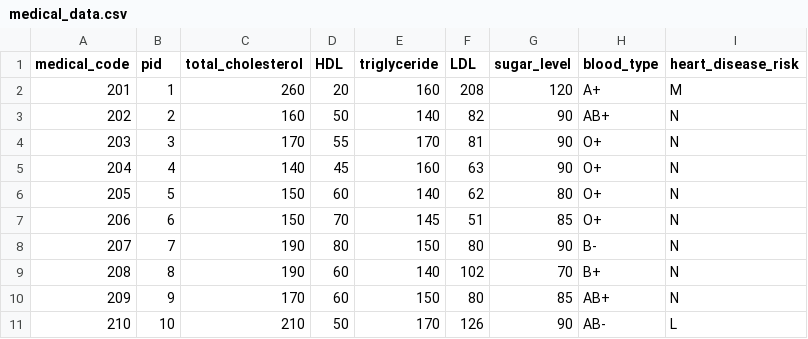
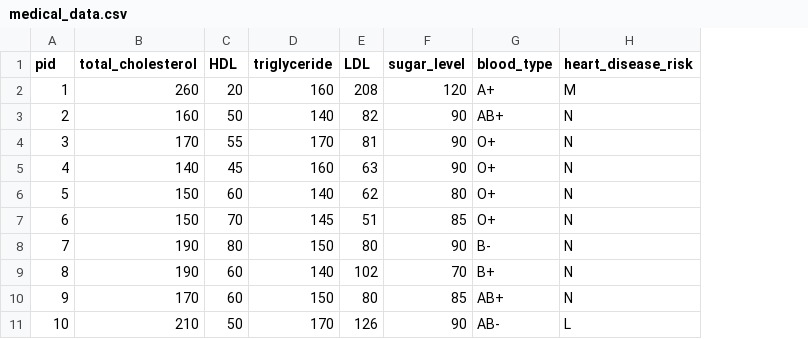
Before and after one commit to onahte/cs631, a CSV file: app/static/uploads/medical_data.csv, drawn as a sheet; only a part is shown; the diff names each change by its address in the sheet, - before the commit and + after, or states it on an @@ line.

```diff
--- a/app/static/uploads/medical_data.csv
+++ b/app/static/uploads/medical_data.csv
-column A (medical_code), rows 2-11: 201 | 202 | 203 | 204 | 205 | 206 | 207 | 208 | 209 | 210
```
Also changed, not shown: 15 other files.
